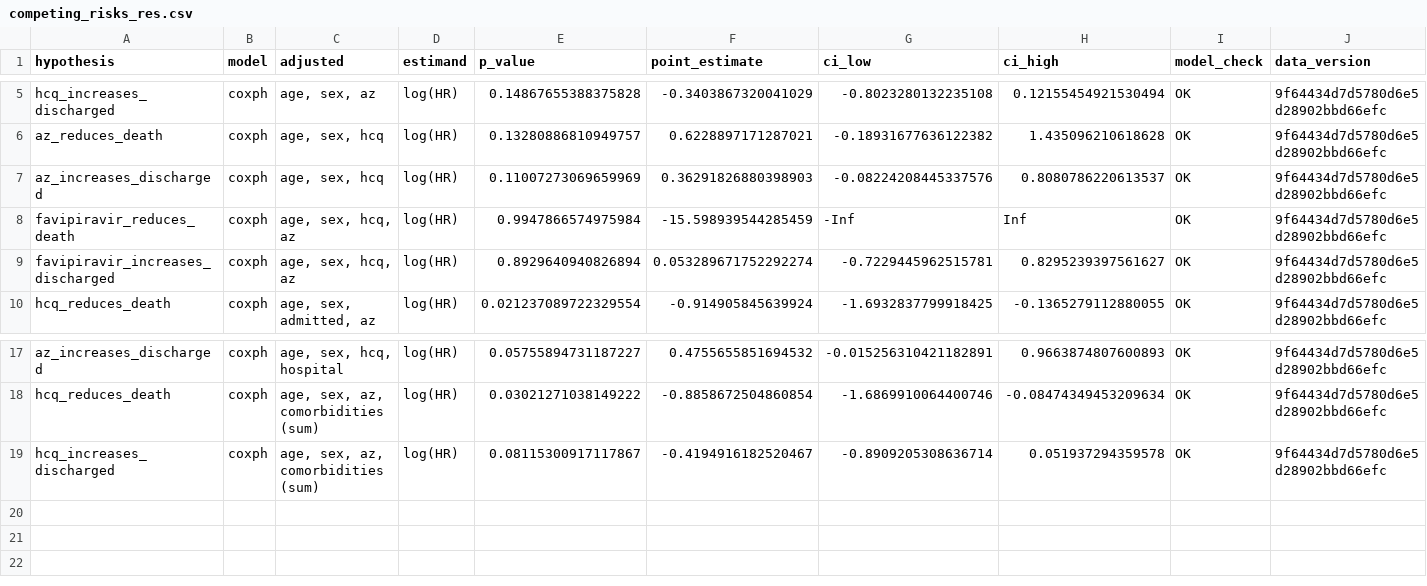
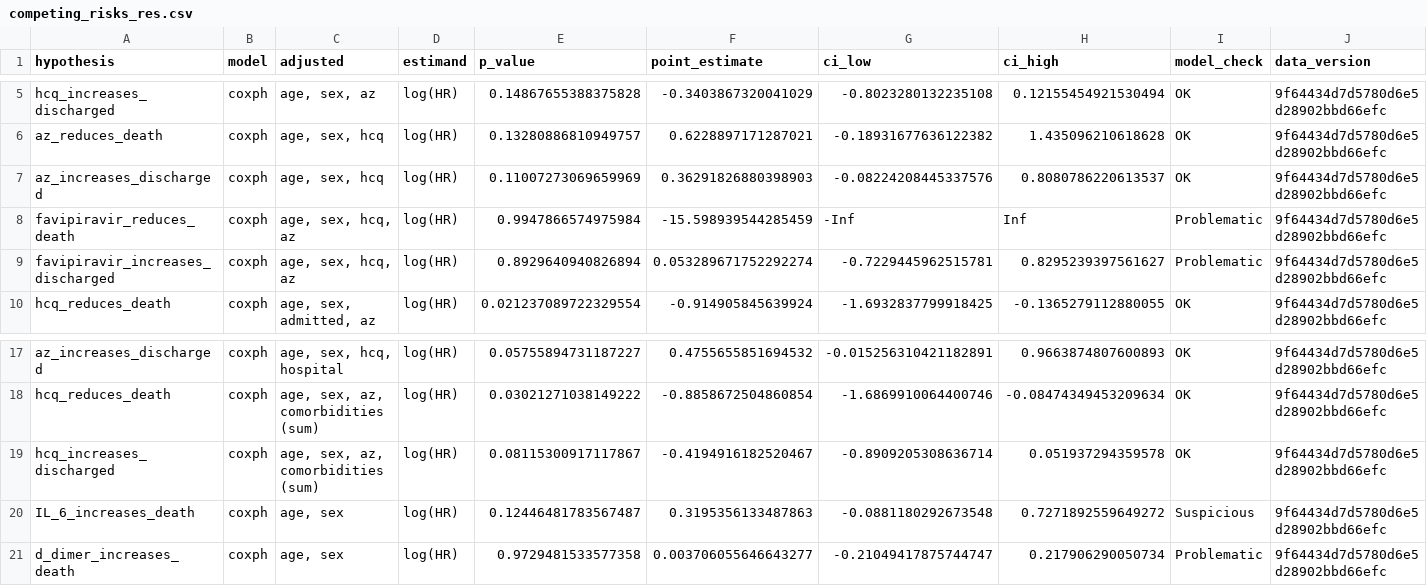
Before and after one commit to cas-bioinf/covid19retrospective, a CSV file: manuscript/competing_risks_res.csv, drawn as a sheet; only a part is shown, gaps mark what is left out.

```diff
--- a/manuscript/competing_risks_res.csv
+++ b/manuscript/competing_risks_res.csv
@@ -7,4 +7,4 @@ az_reduces_death,coxph,"age, sex, hcq",log(HR),0.13280886810949757,0.62288971712
 az_increases_discharged,coxph,"age, sex, hcq",log(HR),0.11007273069659969,0.36291826880398903,-0.08224208445337576,0.8080786220613537,OK,9f64434d7d5780d6e5d28902bbd66efc
-favipiravir_reduces_death,coxph,"age, sex, hcq, az",log(HR),0.9947866574975984,-15.598939544285459,-Inf,Inf,OK,9f64434d7d5780d6e5d28902bbd66efc
-favipiravir_increases_discharged,coxph,"age, sex, hcq, az",log(HR),0.8929640940826894,0.053289671752292274,-0.7229445962515781,0.8295239397561627,OK,9f64434d7d5780d6e5d28902bbd66efc
+favipiravir_reduces_death,coxph,"age, sex, hcq, az",log(HR),0.9947866574975984,-15.598939544285459,-Inf,Inf,Problematic,9f64434d7d5780d6e5d28902bbd66efc
+favipiravir_increases_discharged,coxph,"age, sex, hcq, az",log(HR),0.8929640940826894,0.053289671752292274,-0.7229445962515781,0.8295239397561627,Problematic,9f64434d7d5780d6e5d28902bbd66efc
 hcq_reduces_death,coxph,"age, sex, admitted, az",log(HR),0.021237089722329554,-0.914905845639924,-1.6932837799918425,-0.1365279112880055,OK,9f64434d7d5780d6e5d28902bbd66efc
@@ -19 +19,3 @@ hcq_reduces_death,coxph,"age, sex, az, comorbidities (sum)",log(HR),0.0302127103
 hcq_increases_discharged,coxph,"age, sex, az, comorbidities (sum)",log(HR),0.08115300917117867,-0.4194916182520467,-0.8909205308636714,0.051937294359578,OK,9f64434d7d5780d6e5d28902bbd66efc
+IL_6_increases_death,coxph,"age, sex",log(HR),0.12446481783567487,0.3195356133487863,-0.0881180292673548,0.7271892559649272,Suspicious,9f64434d7d5780d6e5d28902bbd66efc
+d_dimer_increases_death,coxph,"age, sex",log(HR),0.9729481533577358,0.003706055646643277,-0.21049417875744747,0.217906290050734,Problematic,9f64434d7d5780d6e5d28902bbd66efc
```
Also changed, not shown: 5 other files.
